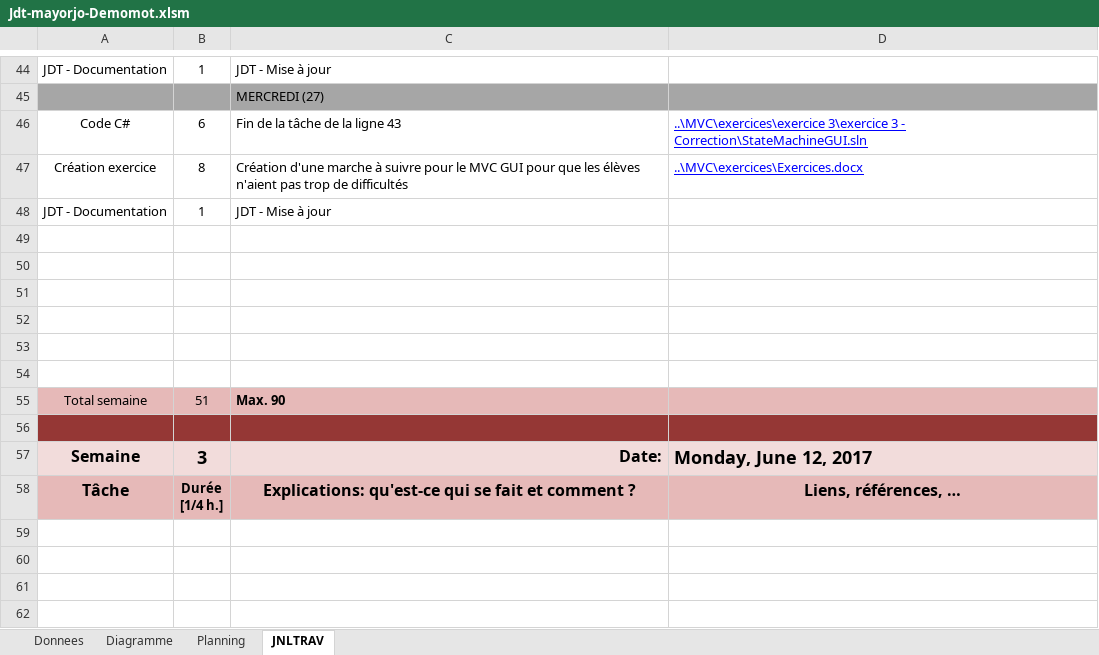
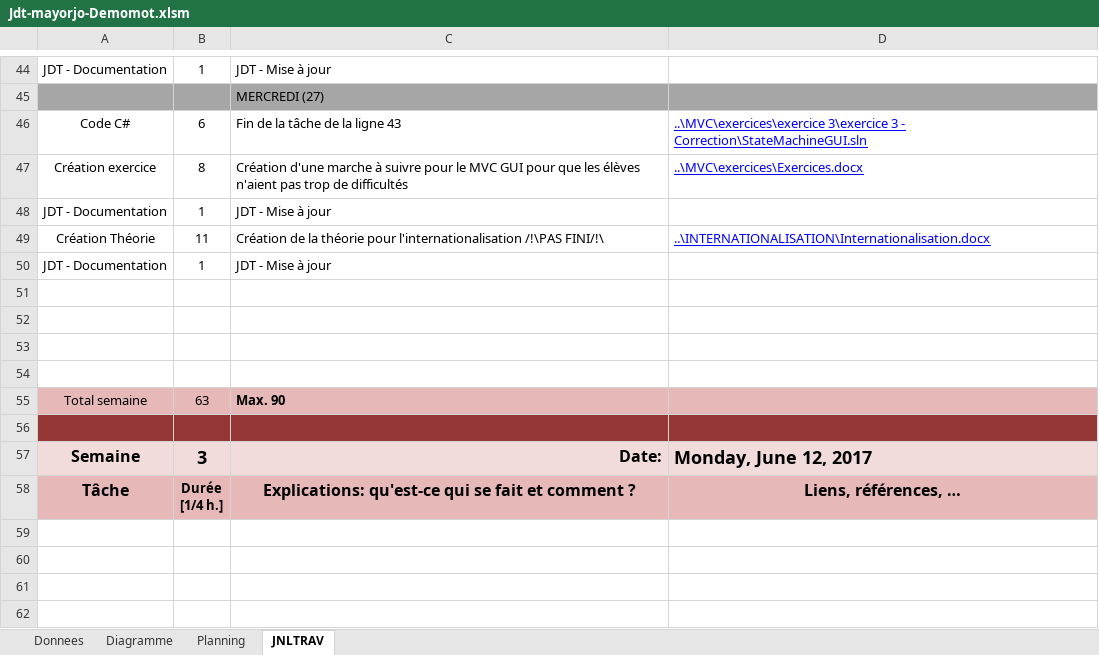
Before and after one commit to mayorjo/Demomot, an Excel workbook: JDT/Jdt-mayorjo-Demomot.xlsm, sheet JNLTRAV, drawn as a sheet; only a part is shown, gaps mark what is left out; values as stored, in another font and other column widths than the file's, no borders; charts and pictures not drawn; removed rows and columns are numbered as before the commit, all else as after; the diff names each change by its address in the sheet, - before the commit and + after, or states it on an @@ line.

```diff
--- a/JDT/Jdt-mayorjo-Demomot.xlsm (sheet JNLTRAV)
+++ b/JDT/Jdt-mayorjo-Demomot.xlsm (sheet JNLTRAV)
+row 49: Création Théorie | 11 | Création de la théorie pour l'internationalisation /!\PAS FINI/!\ | ..\INTERNATIONALISATION\Internationalisation.docx
+row 50: JDT - Documentation | 1 | JDT - Mise à jour
-row 53: (empty)
-row 54: (empty)
-B55: 51
+B55: 63
```
Also changed, not shown: charts or pictures, 18 other files.
